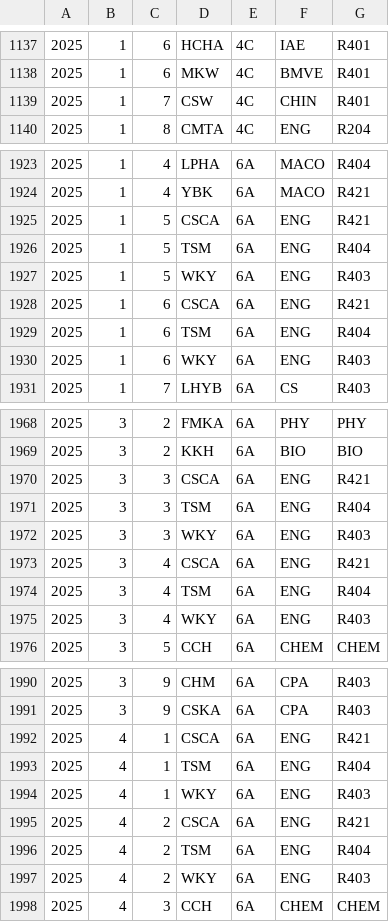
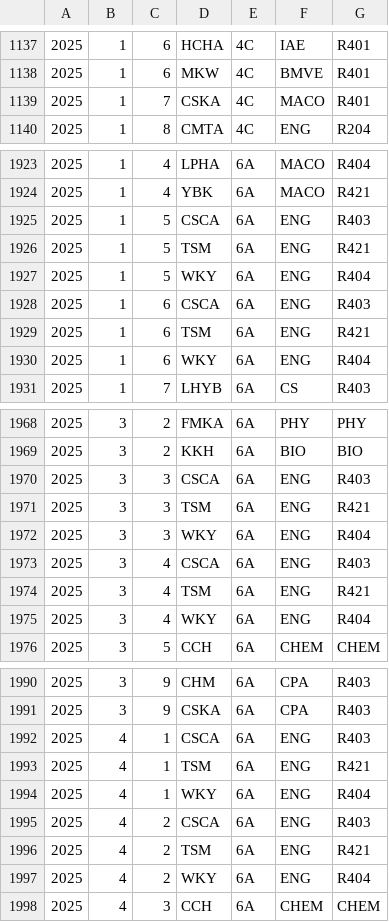
Before and after one commit to kwokcato/hnktt, a CSV file: tt.csv, drawn as a sheet; only a part is shown, gaps mark what is left out; the diff covers the shown part only.

```diff
--- a/tt.csv
+++ b/tt.csv
@@ -1138,3 +1138,3 @@
 2025,1,6,MKW,4C,BMVE,R401
-2025,1,7,CSW,4C,CHIN,R401
+2025,1,7,CSKA,4C,MACO,R401
 2025,1,8,CMTA,4C,ENG,R204
@@ -1924,8 +1924,8 @@
 2025,1,4,YBK,6A,MACO,R421
-2025,1,5,CSCA,6A,ENG,R421
-2025,1,5,TSM,6A,ENG,R404
-2025,1,5,WKY,6A,ENG,R403
-2025,1,6,CSCA,6A,ENG,R421
-2025,1,6,TSM,6A,ENG,R404
-2025,1,6,WKY,6A,ENG,R403
+2025,1,5,CSCA,6A,ENG,R403
+2025,1,5,TSM,6A,ENG,R421
+2025,1,5,WKY,6A,ENG,R404
+2025,1,6,CSCA,6A,ENG,R403
+2025,1,6,TSM,6A,ENG,R421
+2025,1,6,WKY,6A,ENG,R404
 2025,1,7,LHYB,6A,CS,R403
@@ -1969,8 +1969,8 @@
 2025,3,2,KKH,6A,BIO,BIO
-2025,3,3,CSCA,6A,ENG,R421
-2025,3,3,TSM,6A,ENG,R404
-2025,3,3,WKY,6A,ENG,R403
-2025,3,4,CSCA,6A,ENG,R421
-2025,3,4,TSM,6A,ENG,R404
-2025,3,4,WKY,6A,ENG,R403
+2025,3,3,CSCA,6A,ENG,R403
+2025,3,3,TSM,6A,ENG,R421
+2025,3,3,WKY,6A,ENG,R404
+2025,3,4,CSCA,6A,ENG,R403
+2025,3,4,TSM,6A,ENG,R421
+2025,3,4,WKY,6A,ENG,R404
 2025,3,5,CCH,6A,CHEM,CHEM
@@ -1991,8 +1991,8 @@
 2025,3,9,CSKA,6A,CPA,R403
-2025,4,1,CSCA,6A,ENG,R421
-2025,4,1,TSM,6A,ENG,R404
-2025,4,1,WKY,6A,ENG,R403
-2025,4,2,CSCA,6A,ENG,R421
-2025,4,2,TSM,6A,ENG,R404
-2025,4,2,WKY,6A,ENG,R403
+2025,4,1,CSCA,6A,ENG,R403
+2025,4,1,TSM,6A,ENG,R421
+2025,4,1,WKY,6A,ENG,R404
+2025,4,2,CSCA,6A,ENG,R403
+2025,4,2,TSM,6A,ENG,R421
+2025,4,2,WKY,6A,ENG,R404
 2025,4,3,CCH,6A,CHEM,CHEM
```
Also changed, not shown: 6 added rows, 6 removed rows, 2 moved rows and 64 edited cells elsewhere in this file.
